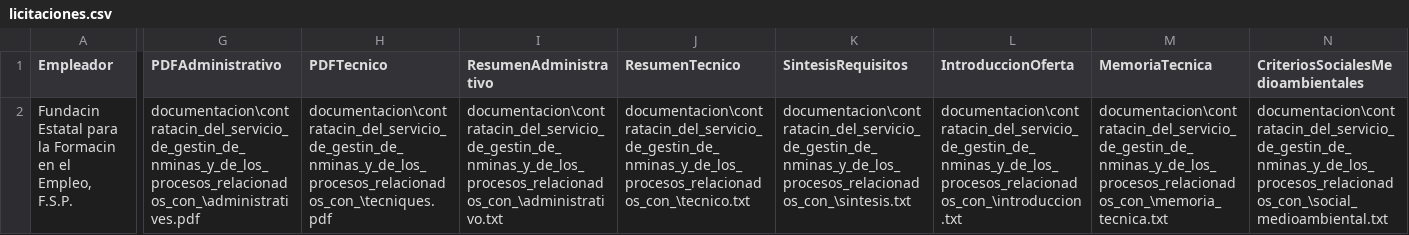
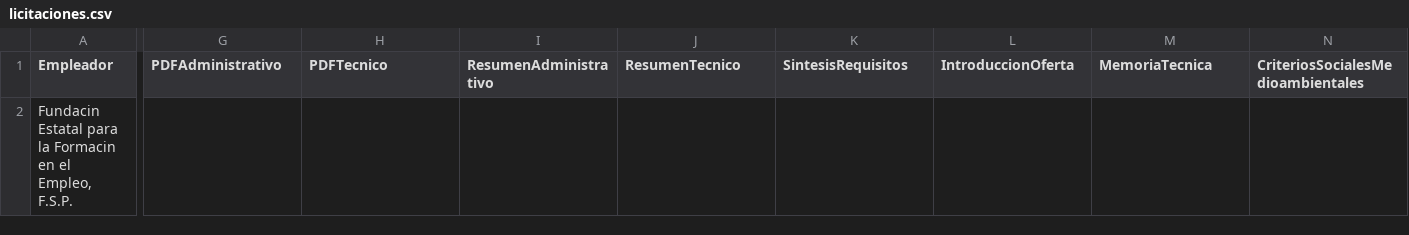
Before and after one commit to sergio08301/FiltroLicitaciones, a CSV file: licitaciones.csv, drawn as a sheet; only a part is shown, gaps mark what is left out; the diff covers the shown part only; the diff names each change by its address in the sheet, - before the commit and + after, or states it on an @@ line.

```diff
--- a/licitaciones.csv
+++ b/licitaciones.csv
-G2 (PDFAdministrativo): documentacion\contratacin_del_servicio_de_gestin_de_nminas_y_de_los_procesos_relacionados_con_\administratives.pdf
+G2 (PDFAdministrativo): (empty)
-H2 (PDFTecnico): documentacion\contratacin_del_servicio_de_gestin_de_nminas_y_de_los_procesos_relacionados_con_\tecniques.pdf
+H2 (PDFTecnico): (empty)
-I2 (ResumenAdministrativo): documentacion\contratacin_del_servicio_de_gestin_de_nminas_y_de_los_procesos_relacionados_con_\administrativo.txt
+I2 (ResumenAdministrativo): (empty)
-J2 (ResumenTecnico): documentacion\contratacin_del_servicio_de_gestin_de_nminas_y_de_los_procesos_relacionados_con_\tecnico.txt
+J2 (ResumenTecnico): (empty)
-K2 (SintesisRequisitos): documentacion\contratacin_del_servicio_de_gestin_de_nminas_y_de_los_procesos_relacionados_con_\sintesis.txt
+K2 (SintesisRequisitos): (empty)
-L2 (IntroduccionOferta): documentacion\contratacin_del_servicio_de_gestin_de_nminas_y_de_los_procesos_relacionados_con_\introduccion.txt
+L2 (IntroduccionOferta): (empty)
-M2 (MemoriaTecnica): documentacion\contratacin_del_servicio_de_gestin_de_nminas_y_de_los_procesos_relacionados_con_\memoria_tecnica.txt
+M2 (MemoriaTecnica): (empty)
-N2: documentacion\contratacin_del_servicio_de_gestin_de_nminas_y_de_los_procesos_relacionados_con_\social_medioambiental.txt
+N2: (empty)
```
Also changed, not shown: 2 edited cells elsewhere in this file, 4 other files.
